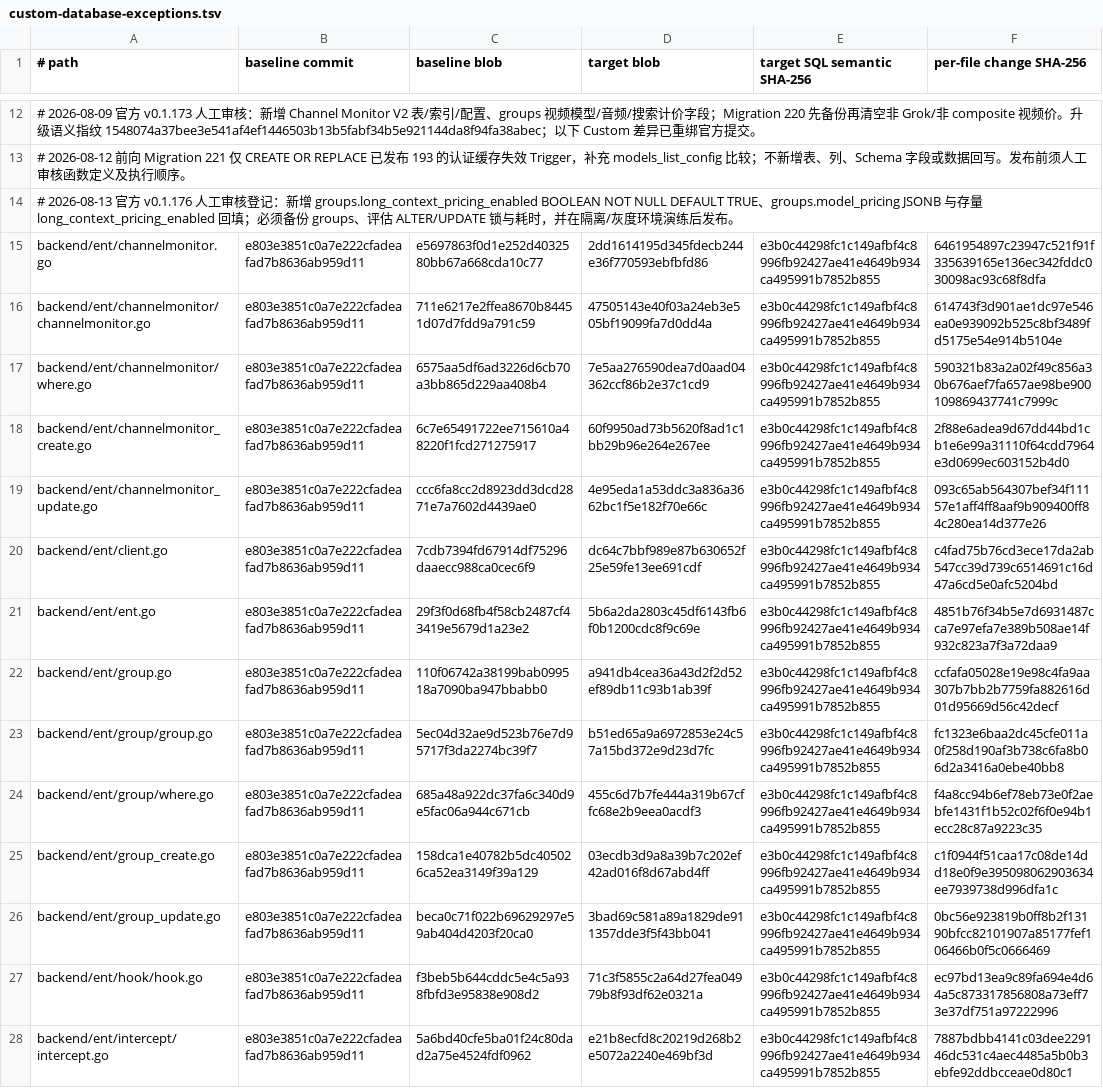
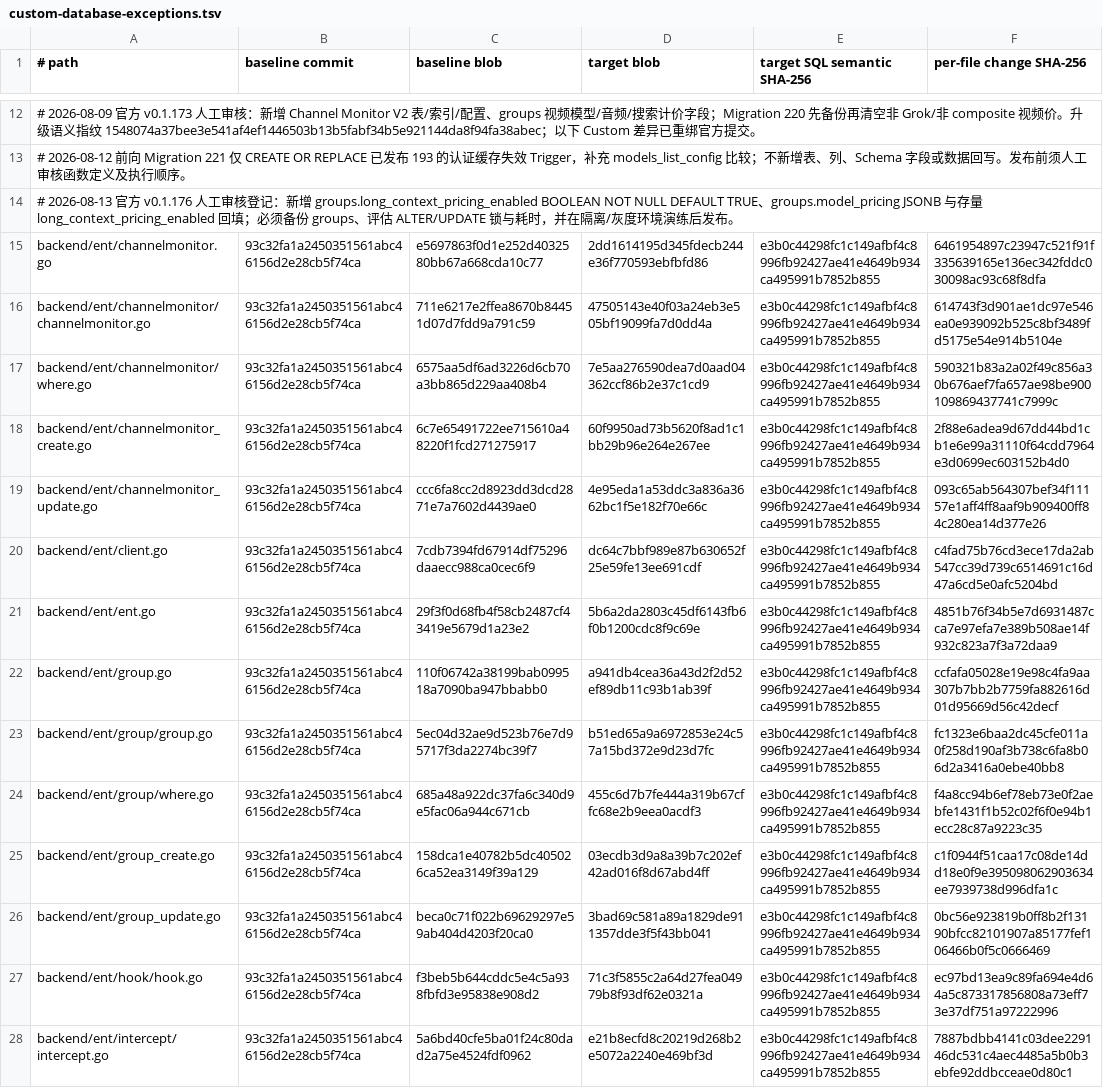
Before and after one commit to o87110/sub2api-custom-public, a TSV file: .github/custom-database-exceptions.tsv, drawn as a sheet; only a part is shown, gaps mark what is left out; the diff covers the shown part only; the diff names each change by its address in the sheet, - before the commit and + after, or states it on an @@ line.

Commit message:
fix(upgrade): rebind database exception baseline

```diff
--- a/.github/custom-database-exceptions.tsv
+++ b/.github/custom-database-exceptions.tsv
-B15:B28 (baseline commit): e803e3851c0a7e222cfadeafad7b8636ab959d11
+B15:B28 (baseline commit): 93c32fa1a2450351561abc46156d2e28cb5f74ca
```
Also changed, not shown: 50 edited cells elsewhere in this file, .github/custom-upstream-delta.tsv.
